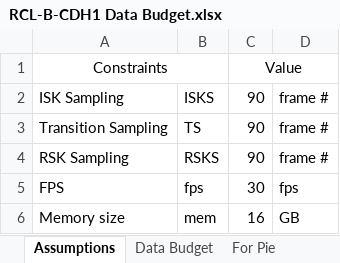
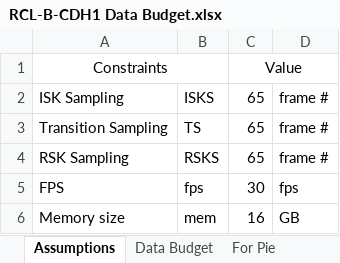
Before and after one commit to RascalSeniorDesign/Preliminary-Design, an Excel workbook: RCL-B-CDH1 Data Budget.xlsx, sheet Assumptions, drawn as a sheet; values as stored, in another font and other column widths than the file's, no borders; the diff names each change by its address in the sheet, - before the commit and + after, or states it on an @@ line.

```diff
--- a/RCL-B-CDH1 Data Budget.xlsx (sheet Assumptions)
+++ b/RCL-B-CDH1 Data Budget.xlsx (sheet Assumptions)
-C2:C4: 90
+C2:C4: 65
```
Also changed, not shown: sheet Data Budget, sheet For Pie, charts or pictures.
